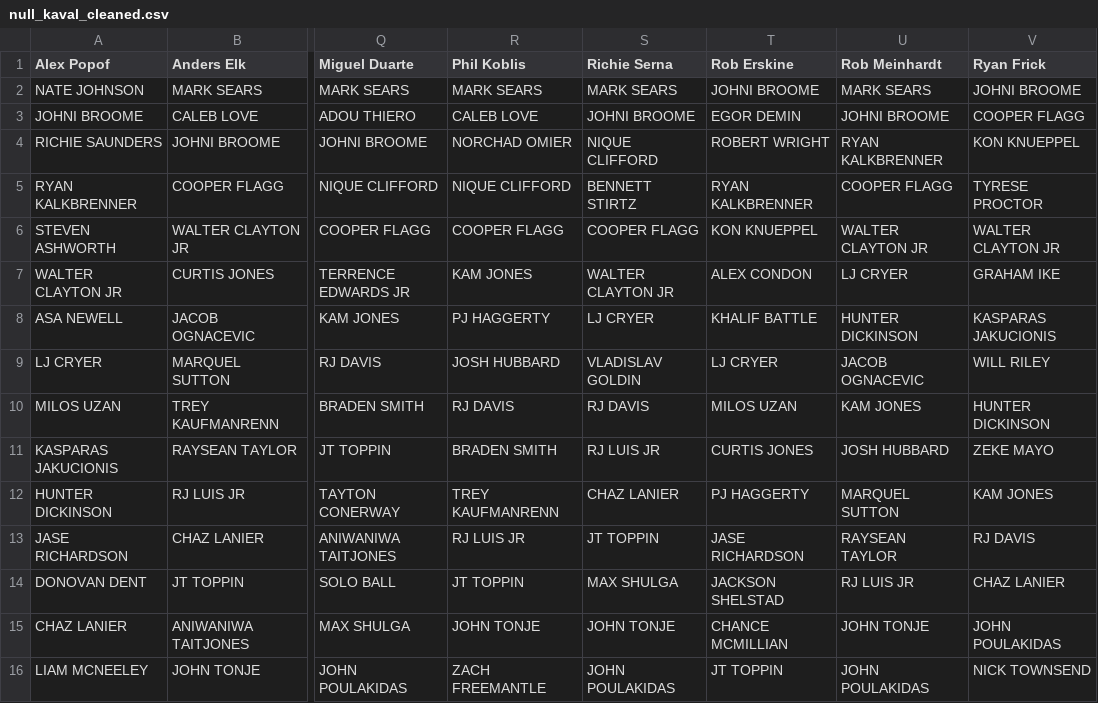
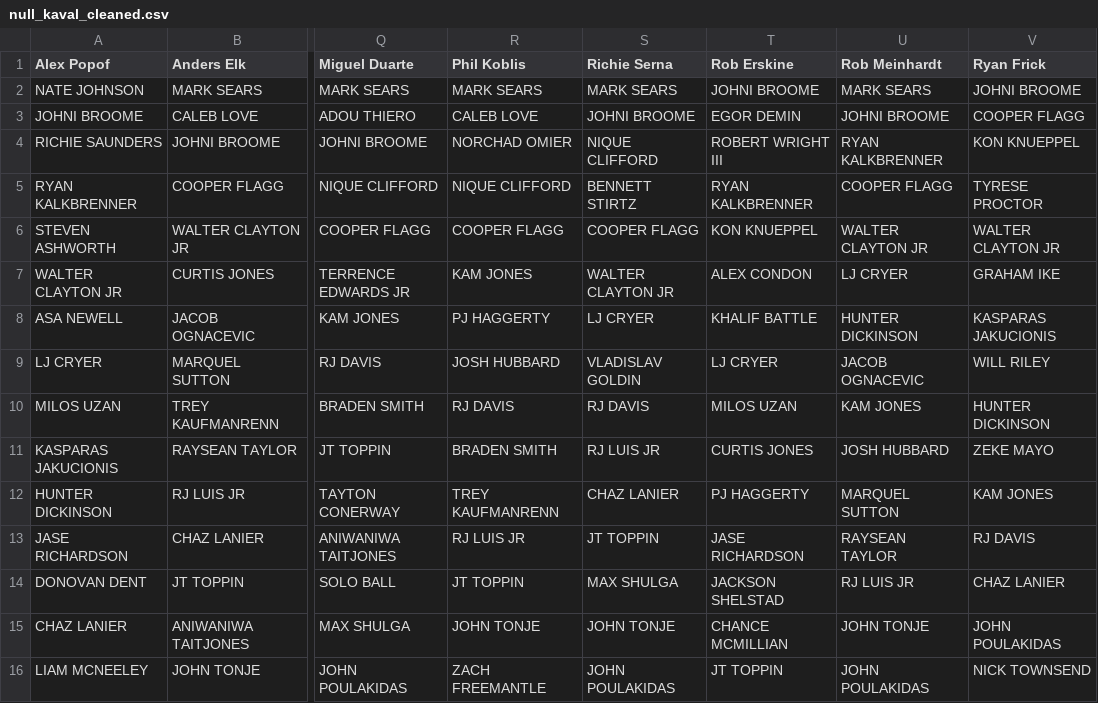
Before and after one commit to zack-overflow/mm_pp_app, a CSV file: null_kaval_cleaned.csv, drawn as a sheet; only a part is shown, gaps mark what is left out; the diff names each change by its address in the sheet, - before the commit and + after, or states it on an @@ line.

Commit message:
Fix name issue for Robert Wright III

```diff
--- a/null_kaval_cleaned.csv
+++ b/null_kaval_cleaned.csv
-T4 (Rob Erskine): ROBERT WRIGHT
+T4 (Rob Erskine): ROBERT WRIGHT III
```
